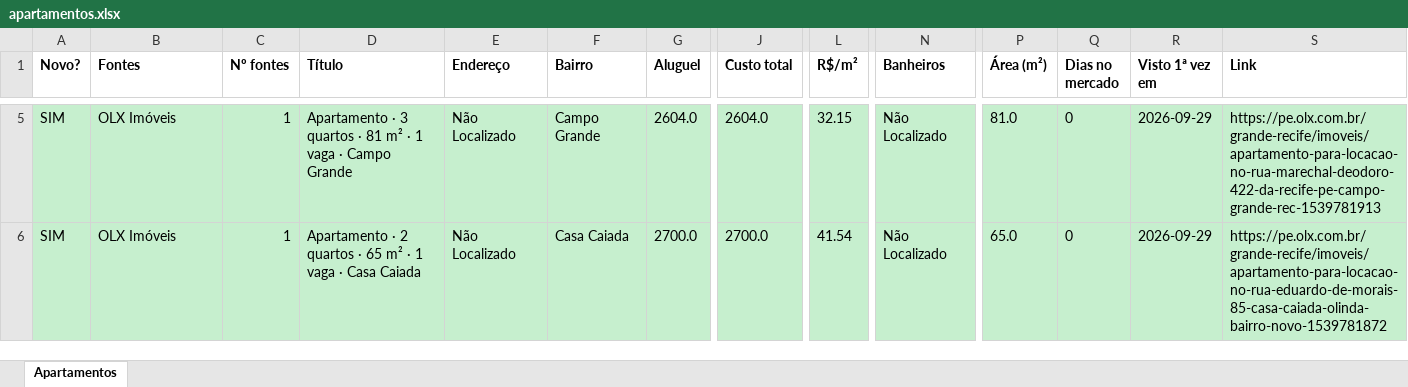
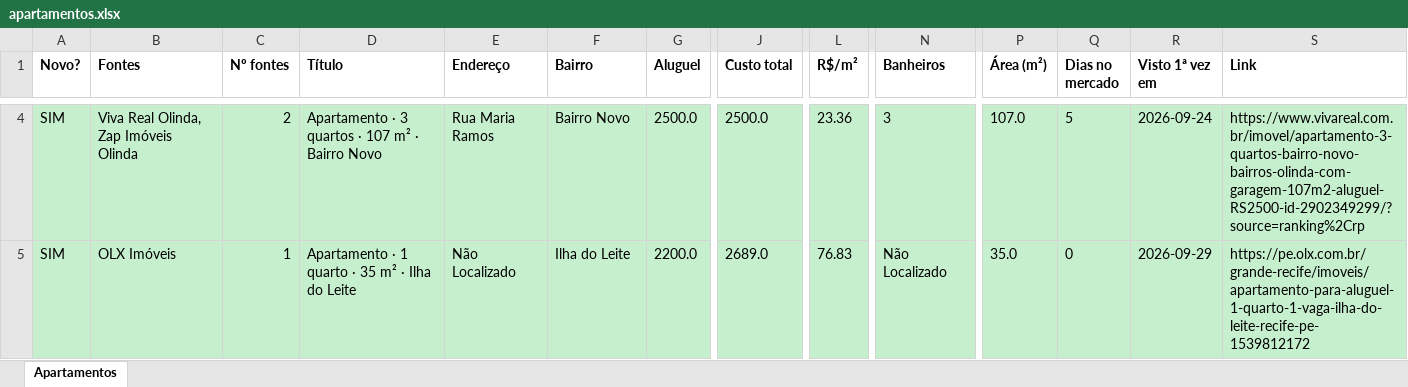
Before and after one commit to jlfig13/busca-imovel, an Excel workbook: saida/apartamentos.xlsx, sheet Apartamentos, drawn as a sheet; only a part is shown, gaps mark what is left out; values as stored, in another font and other column widths than the file's, no borders; addresses are those after the commit; the diff covers the shown part only; the diff names each change by its address in the sheet, - before the commit and + after, or states it on an @@ line.

```diff
--- a/saida/apartamentos.xlsx (sheet Apartamentos)
+++ b/saida/apartamentos.xlsx (sheet Apartamentos)
-B4 (Fontes): OLX Imóveis
+B4 (Fontes): Viva Real Olinda, Zap Imóveis Olinda
-C4 (Nº fontes): 1
+C4 (Nº fontes): 2
-D4 (Título): …quartos · 81 m² · 1 vaga · Campo Grande
+D4 (Título): …quartos · 107 m² · Bairro Novo
-E4 (Endereço): Não Localizado
+E4 (Endereço): Rua Maria Ramos
-F4 (Bairro): Campo Grande
+F4 (Bairro): Bairro Novo
-G4 (Aluguel): 2604.0
+G4 (Aluguel): 2500.0
-J4 (Custo total): 2604.0
+J4 (Custo total): 2500.0
-L4 (R$/m²): 32.15
+L4 (R$/m²): 23.36
-N4 (Banheiros): Não Localizado
+N4 (Banheiros): 3
-P4 (Área (m²)): 81.0
+P4 (Área (m²)): 107.0
-Q4 (Dias no mercado): 0
+Q4 (Dias no mercado): 5
-R4 (Visto 1ª vez em): 2026-09-29
+R4 (Visto 1ª vez em): 2026-09-24
-S4 (Link): https://pe.olx.com.br/grande-recife/imoveis/apartamento-para-locacao-no-rua-marechal-deodoro-422-da-recife-pe-campo-grande-rec-1539781913
+S4 (Link): https://www.vivareal.com.br/imovel/apartamento-3-quartos-bairro-novo-bairros-olinda-com-garagem-107m2-aluguel-RS2500-id-2902349299/?source=ranking%2Crp
-D5 (Título): Apartamento · 2 quartos · 65 m² · 1 vaga · Casa Caiada
+D5 (Título): Apartamento · 1 quarto · 35 m² · Ilha do Leite
-F5 (Bairro): Casa Caiada
+F5 (Bairro): Ilha do Leite
-G5 (Aluguel): 2700.0
+G5 (Aluguel): 2200.0
-J5 (Custo total): 2700.0
+J5 (Custo total): 2689.0
-L5 (R$/m²): 41.54
+L5 (R$/m²): 76.83
-P5 (Área (m²)): 65.0
+P5 (Área (m²)): 35.0
-S5 (Link): https://pe.olx.com.br/grande-recife/imoveis/apartamento-para-locacao-no-rua-eduardo-de-morais-85-casa-caiada-olinda-bairro-novo-1539781872
+S5 (Link): https://pe.olx.com.br/grande-recife/imoveis/apartamento-para-aluguel-1-quarto-1-vaga-ilha-do-leite-recife-pe-1539812172
```
Also changed, not shown: 22 added rows, 36 removed rows and 341 edited cells elsewhere in this sheet, 1 other file.
